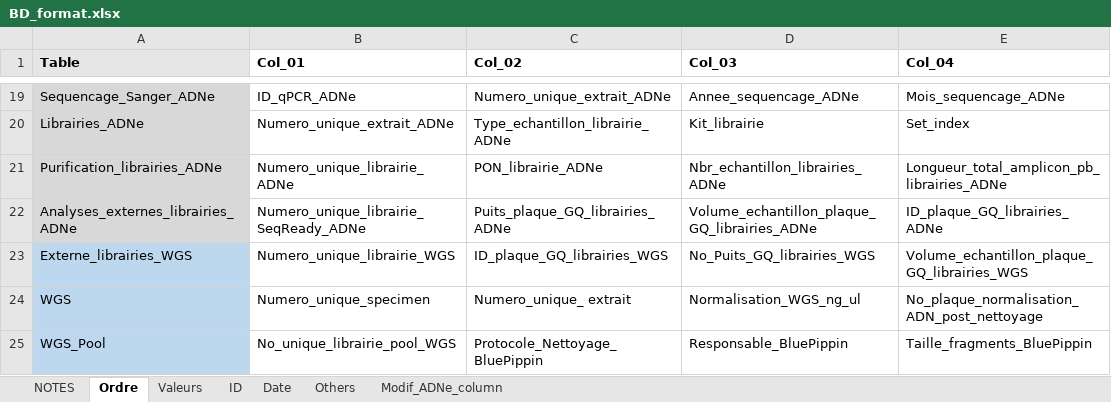
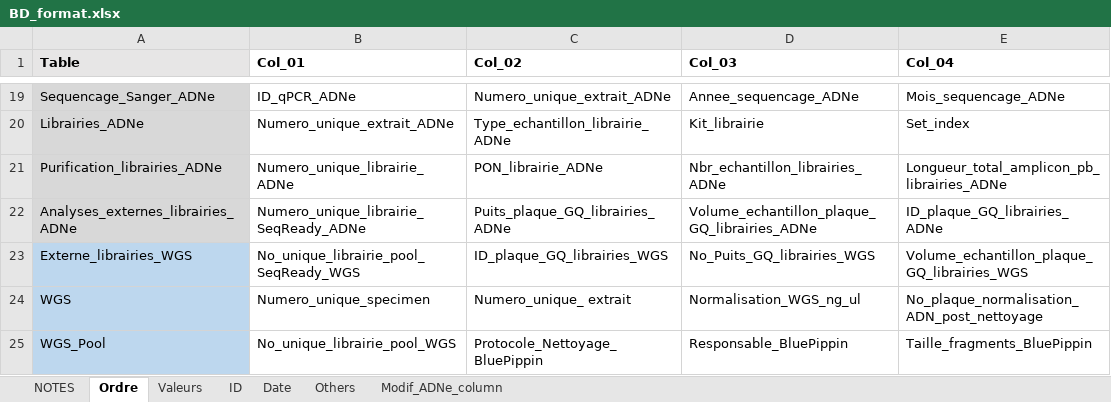
Before and after one commit to GenomicsMLI-DFO/BD-LabGeno-IML_gestion, an Excel workbook: inst/BD_format.xlsx, sheet Ordre, drawn as a sheet; only a part is shown, gaps mark what is left out; values as stored, in another font and other column widths than the file's, no borders; the diff names each change by its address in the sheet, - before the commit and + after, or states it on an @@ line.

```diff
--- a/inst/BD_format.xlsx (sheet Ordre)
+++ b/inst/BD_format.xlsx (sheet Ordre)
-B23 (Col_01): Numero_unique_librairie_WGS
+B23 (Col_01): No_unique_librairie_pool_SeqReady_WGS
```
Also changed, not shown: 2 other files.
